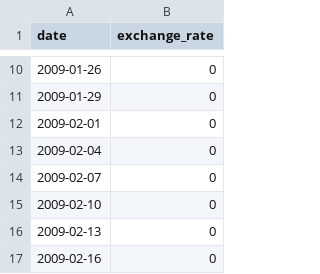
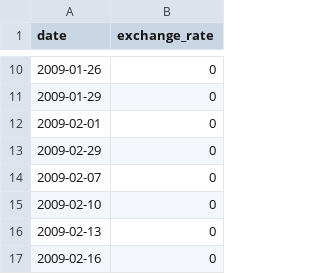
Before and after one commit to javiburn/CPPs, a CSV file: CPP09/ex00/data.csv, drawn as a sheet; only a part is shown, gaps mark what is left out.

Commit message:
checking for leap-years with the new class Date

```diff
--- a/CPP09/ex00/data.csv
+++ b/CPP09/ex00/data.csv
@@ -12,3 +12,3 @@ date,exchange_rate
 2009-02-01,0
-2009-02-04,0
+2009-02-29,0
 2009-02-07,0
```
Also changed, not shown: 5 other files.
